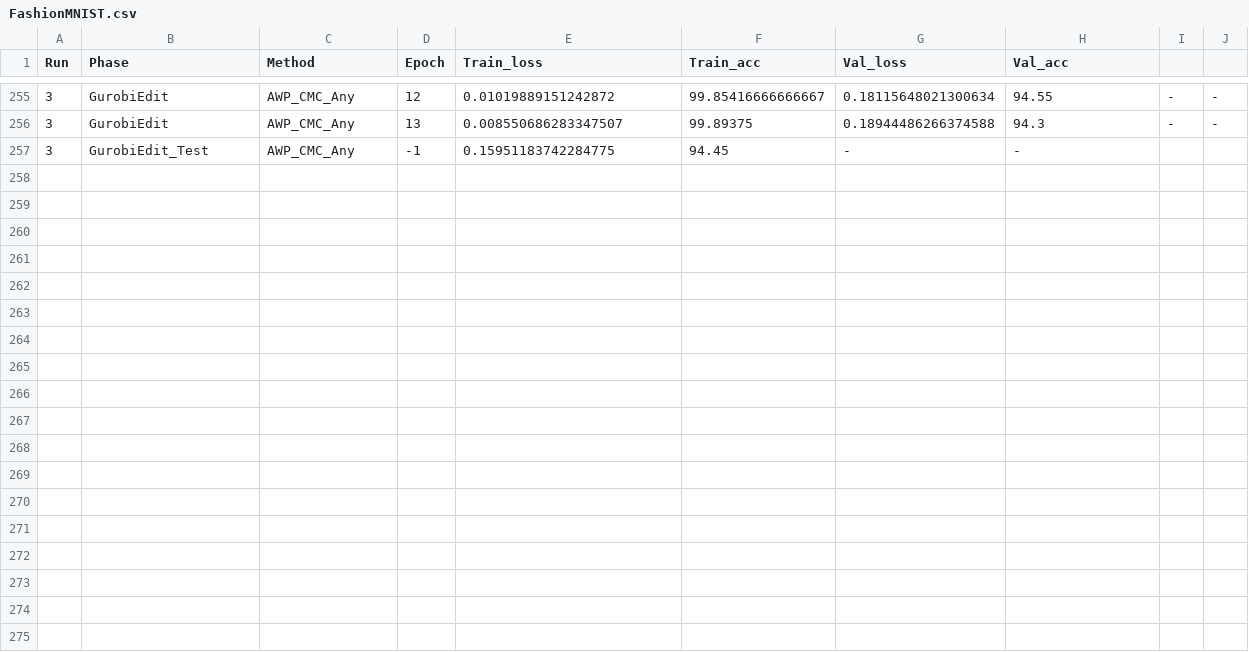
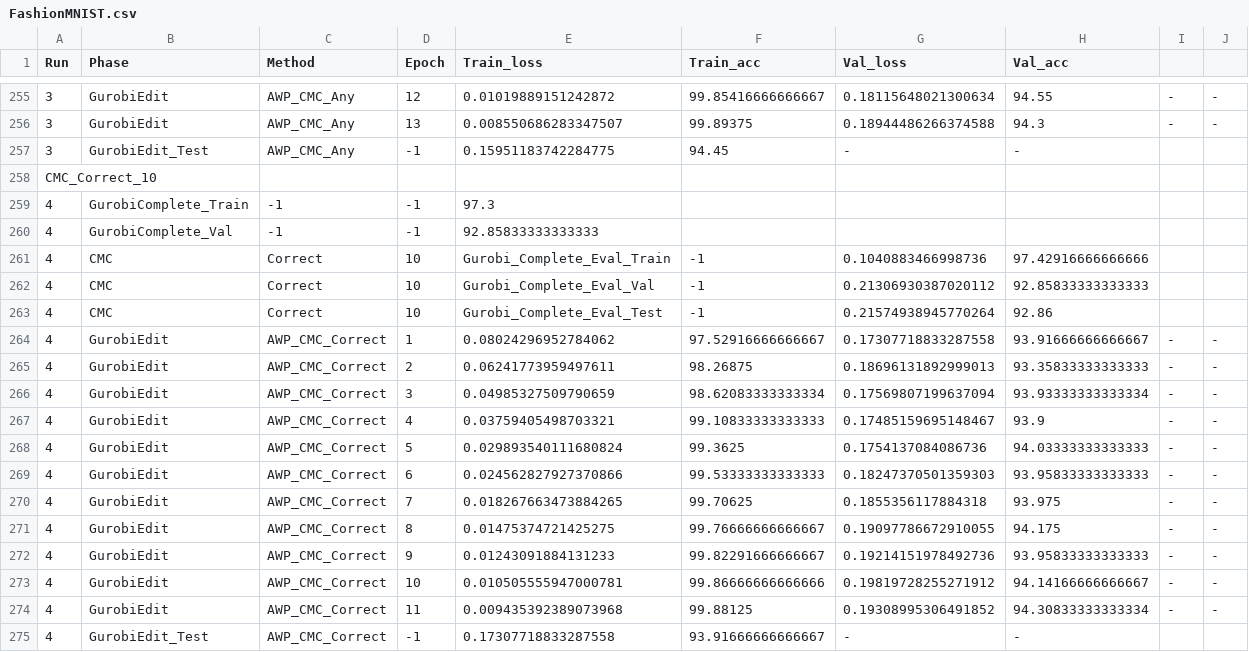
Before and after one commit to MuyeedAhmed/NN_Verification, a CSV file: BaselineTest/NNRunLog/FashionMNIST.csv, drawn as a sheet; only a part is shown, gaps mark what is left out; the diff names each change by its address in the sheet, - before the commit and + after, or states it on an @@ line.

```diff
--- a/BaselineTest/NNRunLog/FashionMNIST.csv
+++ b/BaselineTest/NNRunLog/FashionMNIST.csv
+row 258: CMC_Correct_10
+row 259: 4 | GurobiComplete_Train | -1 | -1 | 97.3
+row 260: 4 | GurobiComplete_Val | -1 | -1 | 92.85833333333333
+row 261: 4 | CMC | Correct | 10 | Gurobi_Complete_Eval_Train | -1 | 0.1040883466998736 | 97.42916666666666
+row 262: 4 | CMC | Correct | 10 | Gurobi_Complete_Eval_Val | -1 | 0.21306930387020112 | 92.85833333333333
+row 263: 4 | CMC | Correct | 10 | Gurobi_Complete_Eval_Test | -1 | 0.21574938945770264 | 92.86
+row 264: 4 | GurobiEdit | AWP_CMC_Correct | 1 | 0.08024296952784062 | 97.52916666666667 | 0.17307718833287558 | 93.91666666666667 | - | -
+row 265: 4 | GurobiEdit | AWP_CMC_Correct | 2 | 0.06241773959497611 | 98.26875 | 0.18696131892999013 | 93.35833333333333 | - | -
+row 266: 4 | GurobiEdit | AWP_CMC_Correct | 3 | 0.04985327509790659 | 98.62083333333334 | 0.17569807199637094 | 93.93333333333334 | - | -
+row 267: 4 | GurobiEdit | AWP_CMC_Correct | 4 | 0.03759405498703321 | 99.10833333333333 | 0.17485159695148467 | 93.9 | - | -
+row 268: 4 | GurobiEdit | AWP_CMC_Correct | 5 | 0.029893540111680824 | 99.3625 | 0.1754137084086736 | 94.03333333333333 | - | -
+row 269: 4 | GurobiEdit | AWP_CMC_Correct | 6 | 0.024562827927370866 | 99.53333333333333 | 0.18247370501359303 | 93.95833333333333 | - | -
+row 270: 4 | GurobiEdit | AWP_CMC_Correct | 7 | 0.018267663473884265 | 99.70625 | 0.1855356117884318 | 93.975 | - | -
+row 271: 4 | GurobiEdit | AWP_CMC_Correct | 8 | 0.01475374721425275 | 99.76666666666667 | 0.19097786672910055 | 94.175 | - | -
+row 272: 4 | GurobiEdit | AWP_CMC_Correct | 9 | 0.01243091884131233 | 99.82291666666667 | 0.19214151978492736 | 93.95833333333333 | - | -
+row 273: 4 | GurobiEdit | AWP_CMC_Correct | 10 | 0.010505555947000781 | 99.86666666666666 | 0.19819728255271912 | 94.14166666666667 | - | -
+row 274: 4 | GurobiEdit | AWP_CMC_Correct | 11 | 0.009435392389073968 | 99.88125 | 0.19308995306491852 | 94.30833333333334 | - | -
+row 275: 4 | GurobiEdit_Test | AWP_CMC_Correct | -1 | 0.17307718833287558 | 93.91666666666667 | - | -
```
Also changed, not shown: BaselineTest/NNRunLog/SVHN.csv, BaselineTest/Stats/MILP_log.csv, 1 other file.
